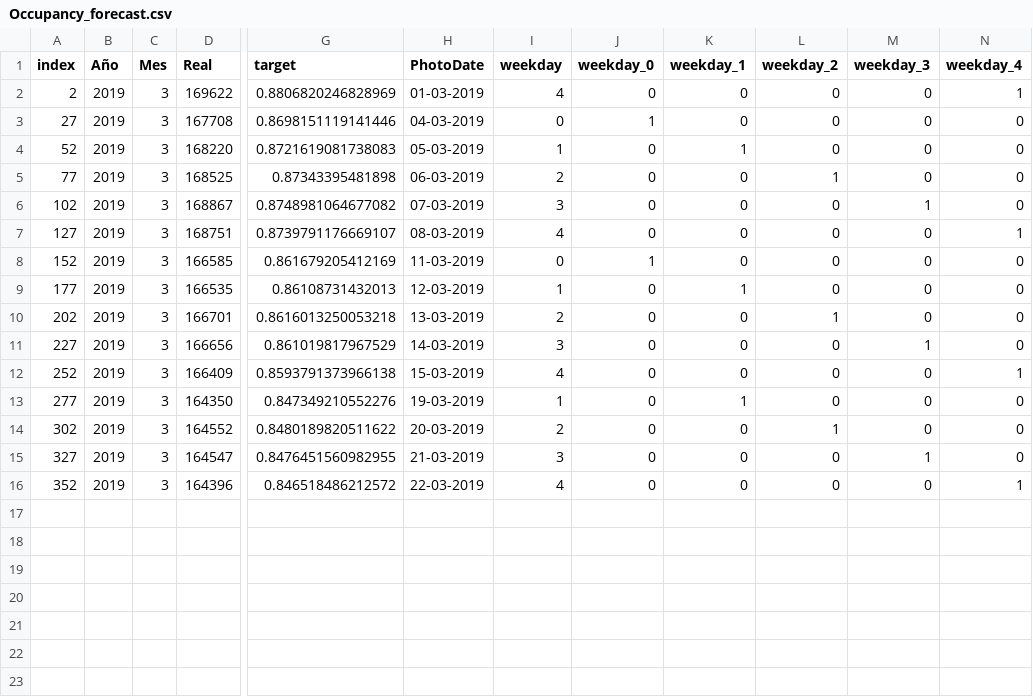
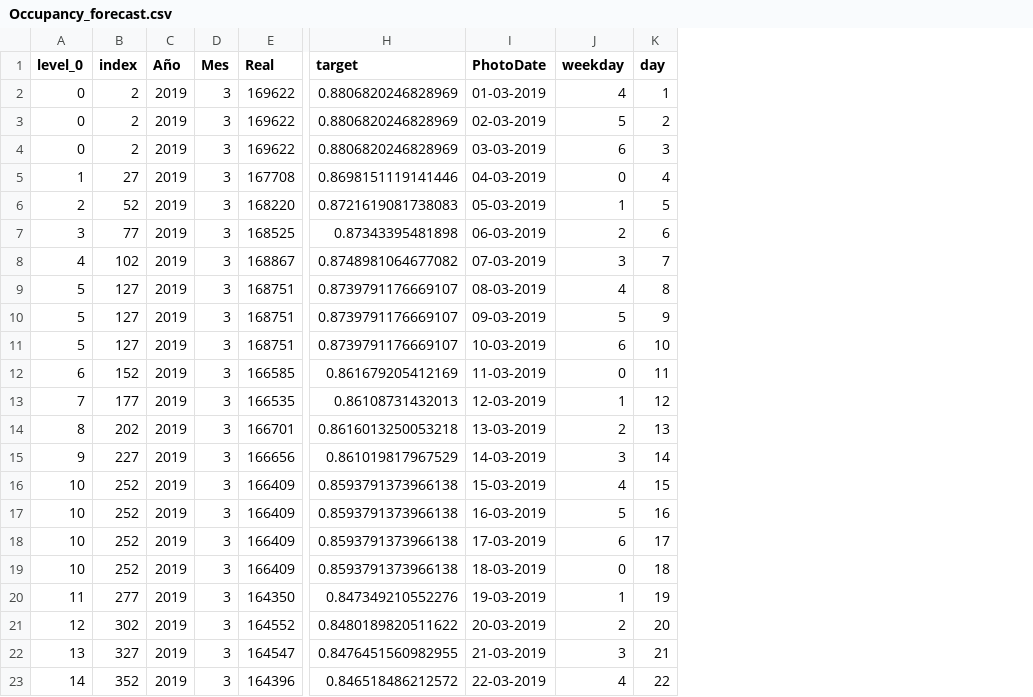
Before and after one commit to businessanalyticsGV/GoalsForecastsAndProbabilites, a CSV file: Occupancy/Occupancy_forecast.csv, drawn as a sheet; only a part is shown, gaps mark what is left out; removed rows and columns are numbered as before the commit, all else as after; rows hold the shown columns only; the diff names each change by its address in the sheet, - before the commit and + after, or states it on an @@ line.

Commit message:
Added Fixed Fake Dates and Weekdays

```diff
--- a/Occupancy/Occupancy_forecast.csv
+++ b/Occupancy/Occupancy_forecast.csv
+column A (level_0), row 2: 0; rows 5-9: 1 | 2 | 3 | 4 | 5; rows 12-16: 6 | 7 | 8 | 9 | 10; rows 20-23: 11 | 12 | 13 | 14
-column J (weekday_0), rows 2-16: 0 | 1 | 0 | 0 | 0 | 0 | 1 | 0 | 0 | 0 | 0 | 0 | 0 | 0 | 0
-column K (weekday_1), rows 2-16: 0 | 0 | 1 | 0 | 0 | 0 | 0 | 1 | 0 | 0 | 0 | 1 | 0 | 0 | 0
-column L (weekday_2), rows 2-16: 0 | 0 | 0 | 1 | 0 | 0 | 0 | 0 | 1 | 0 | 0 | 0 | 1 | 0 | 0
-column M (weekday_3), rows 2-16: 0 | 0 | 0 | 0 | 1 | 0 | 0 | 0 | 0 | 1 | 0 | 0 | 0 | 1 | 0
-column N (weekday_4), rows 2-16: 1 | 0 | 0 | 0 | 0 | 1 | 0 | 0 | 0 | 0 | 1 | 0 | 0 | 0 | 1
+column K (day), row 2: 1; rows 5-9: 4 | 5 | 6 | 7 | 8; rows 12-16: 11 | 12 | 13 | 14 | 15; rows 20-23: 19 | 20 | 21 | 22
+row 3: 0 | 2 | 2019 | 3 | 169622 | 0.8806820246828969 | 02-03-2019 | 5 | 2
+row 4: 0 | 2 | 2019 | 3 | 169622 | 0.8806820246828969 | 03-03-2019 | 6 | 3
+row 10: 5 | 127 | 2019 | 3 | 168751 | 0.8739791176669107 | 09-03-2019 | 5 | 9
+row 11: 5 | 127 | 2019 | 3 | 168751 | 0.8739791176669107 | 10-03-2019 | 6 | 10
+row 17: 10 | 252 | 2019 | 3 | 166409 | 0.8593791373966138 | 16-03-2019 | 5 | 16
+row 18: 10 | 252 | 2019 | 3 | 166409 | 0.8593791373966138 | 17-03-2019 | 6 | 17
+row 19: 10 | 252 | 2019 | 3 | 166409 | 0.8593791373966138 | 18-03-2019 | 0 | 18
```
Also changed, not shown: 3 other files.
